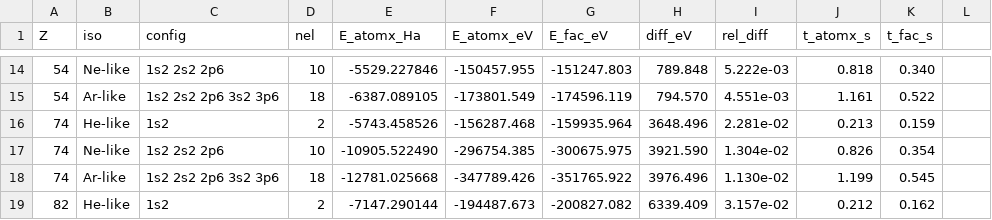
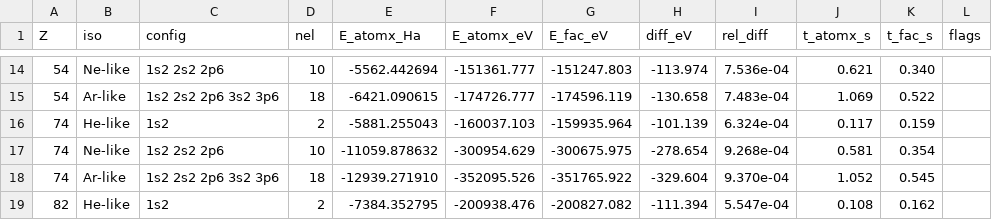
Before and after one commit to zezhong-zhang/atomx, a CSV file: benchmarks/results_fac_structure.csv, drawn as a sheet; only a part is shown, gaps mark what is left out; the diff covers the shown part only.

Commit message:
test(fac): re-record the atomx columns of the FAC snapshot CSVs
The atomx columns of results_fac_structure.csv, results_fac_dw_eii.csv and
results_fac_dw_excitation.csv are regenerated after the CI, DW and structure
fixes; the FAC columns are untouched.

```diff
--- a/benchmarks/results_fac_structure.csv
+++ b/benchmarks/results_fac_structure.csv
@@ -1 +1 @@
-Z,iso,config,nel,E_atomx_Ha,E_atomx_eV,E_fac_eV,diff_eV,rel_diff,t_atomx_s,t_fac_s
+Z,iso,config,nel,E_atomx_Ha,E_atomx_eV,E_fac_eV,diff_eV,rel_diff,t_atomx_s,t_fac_s,flags
@@ -14,6 +14,6 @@ Z,iso,config,nel,E_atomx_Ha,E_atomx_eV,E_fac_eV,diff_eV,rel_diff,t_atomx_s,t_fac
-54,Ne-like,1s2 2s2 2p6,10,-5529.227846,-150457.955,-151247.803,789.848,5.222e-03,0.818,0.340
-54,Ar-like,1s2 2s2 2p6 3s2 3p6,18,-6387.089105,-173801.549,-174596.119,794.570,4.551e-03,1.161,0.522
-74,He-like,1s2,2,-5743.458526,-156287.468,-159935.964,3648.496,2.281e-02,0.213,0.159
-74,Ne-like,1s2 2s2 2p6,10,-10905.522490,-296754.385,-300675.975,3921.590,1.304e-02,0.826,0.354
-74,Ar-like,1s2 2s2 2p6 3s2 3p6,18,-12781.025668,-347789.426,-351765.922,3976.496,1.130e-02,1.199,0.545
-82,He-like,1s2,2,-7147.290144,-194487.673,-200827.082,6339.409,3.157e-02,0.212,0.162
+54,Ne-like,1s2 2s2 2p6,10,-5562.442694,-151361.777,-151247.803,-113.974,7.536e-04,0.621,0.340,
+54,Ar-like,1s2 2s2 2p6 3s2 3p6,18,-6421.090615,-174726.777,-174596.119,-130.658,7.483e-04,1.069,0.522,
+74,He-like,1s2,2,-5881.255043,-160037.103,-159935.964,-101.139,6.324e-04,0.117,0.159,
+74,Ne-like,1s2 2s2 2p6,10,-11059.878632,-300954.629,-300675.975,-278.654,9.268e-04,0.581,0.354,
+74,Ar-like,1s2 2s2 2p6 3s2 3p6,18,-12939.271910,-352095.526,-351765.922,-329.604,9.370e-04,1.052,0.545,
+82,He-like,1s2,2,-7384.352795,-200938.476,-200827.082,-111.394,5.547e-04,0.108,0.162,
```
Also changed, not shown: 71 edited cells elsewhere in this file, benchmarks/results_fac_dw_eii.csv, benchmarks/results_fac_dw_excitation.csv, 27 other files.
